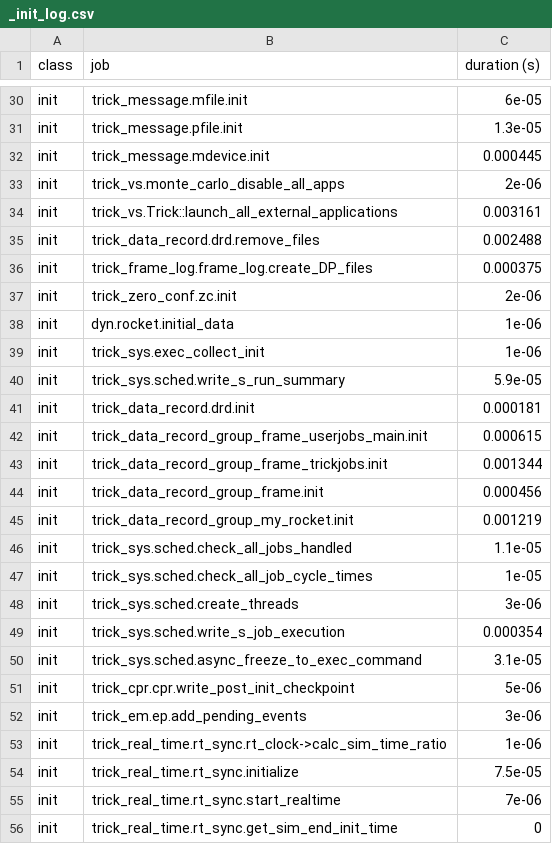
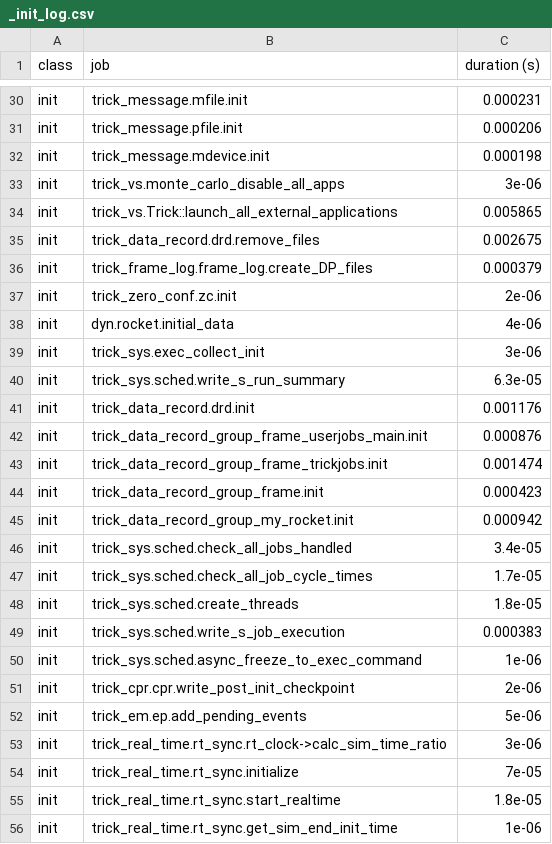
Before and after one commit to New-Void/SIM_RocketLaunch, a CSV file: RUN_test/_init_log.csv, drawn as a sheet; only a part is shown, gaps mark what is left out; the diff covers the shown part only; the diff names each change by its address in the sheet, - before the commit and + after, or states it on an @@ line.

```diff
--- a/RUN_test/_init_log.csv
+++ b/RUN_test/_init_log.csv
-C30 (duration (s)): 6e-05
+C30 (duration (s)): 0.000231
-C31 (duration (s)): 1.3e-05
+C31 (duration (s)): 0.000206
-C32 (duration (s)): 0.000445
+C32 (duration (s)): 0.000198
-C33 (duration (s)): 2e-06
+C33 (duration (s)): 3e-06
-C34 (duration (s)): 0.003161
+C34 (duration (s)): 0.005865
-C35 (duration (s)): 0.002488
+C35 (duration (s)): 0.002675
-C36 (duration (s)): 0.000375
+C36 (duration (s)): 0.000379
-C38 (duration (s)): 1e-06
+C38 (duration (s)): 4e-06
-C39 (duration (s)): 1e-06
+C39 (duration (s)): 3e-06
-C40 (duration (s)): 5.9e-05
+C40 (duration (s)): 6.3e-05
-C41 (duration (s)): 0.000181
+C41 (duration (s)): 0.001176
-C42 (duration (s)): 0.000615
+C42 (duration (s)): 0.000876
-C43 (duration (s)): 0.001344
+C43 (duration (s)): 0.001474
-C44 (duration (s)): 0.000456
+C44 (duration (s)): 0.000423
-C45 (duration (s)): 0.001219
+C45 (duration (s)): 0.000942
-C46 (duration (s)): 1.1e-05
+C46 (duration (s)): 3.4e-05
-C47 (duration (s)): 1e-05
+C47 (duration (s)): 1.7e-05
-C48 (duration (s)): 3e-06
+C48 (duration (s)): 1.8e-05
-C49 (duration (s)): 0.000354
+C49 (duration (s)): 0.000383
-C50 (duration (s)): 3.1e-05
+C50 (duration (s)): 1e-06
-C51 (duration (s)): 5e-06
+C51 (duration (s)): 2e-06
-C52 (duration (s)): 3e-06
+C52 (duration (s)): 5e-06
-C53 (duration (s)): 1e-06
+C53 (duration (s)): 3e-06
-C54 (duration (s)): 7.5e-05
+C54 (duration (s)): 7e-05
-C55 (duration (s)): 7e-06
+C55 (duration (s)): 1.8e-05
-C56 (duration (s)): 0
+C56 (duration (s)): 1e-06
```
Also changed, not shown: 2 added rows, 2 removed rows and 21 edited cells elsewhere in this file, 29 other files.
